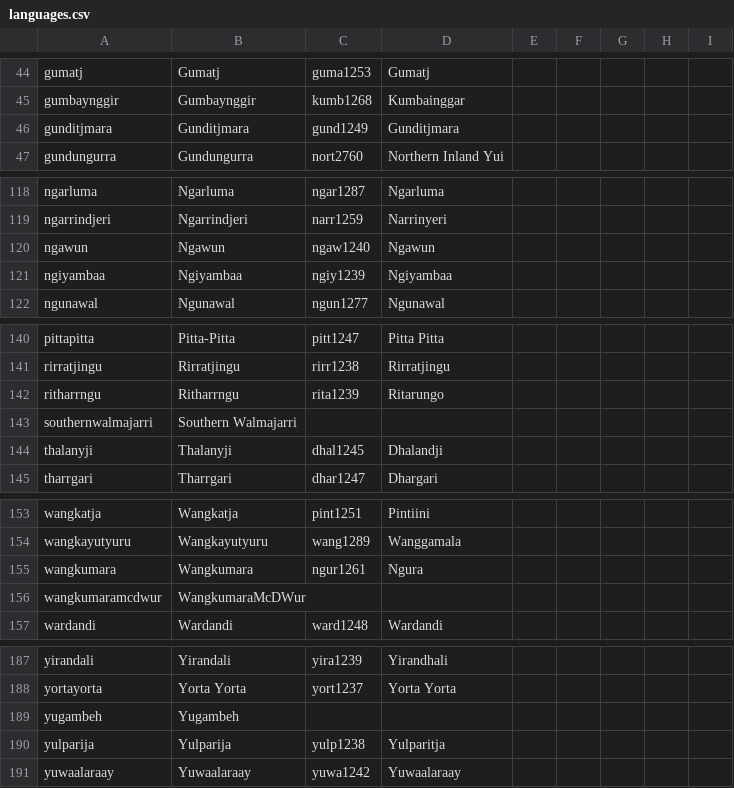
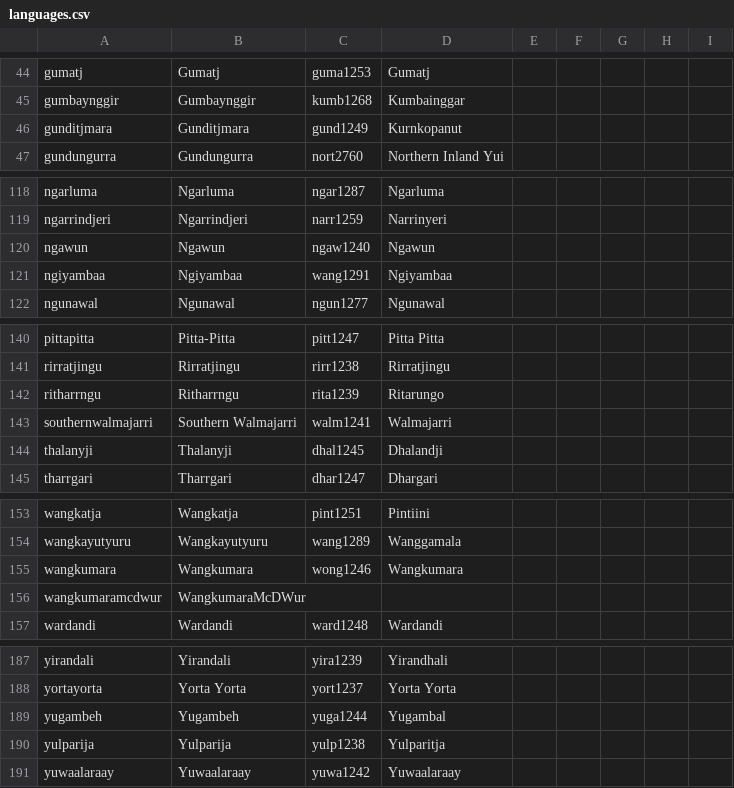
Before and after one commit to lexibank/bowernpny, a CSV file: cldf/languages.csv, drawn as a sheet; only a part is shown, gaps mark what is left out; the diff covers the shown part only.

```diff
--- a/cldf/languages.csv
+++ b/cldf/languages.csv
@@ -45,3 +45,3 @@ gumatj,Gumatj,guma1253,Gumatj,,,,,
 gumbaynggir,Gumbaynggir,kumb1268,Kumbainggar,,,,,
-gunditjmara,Gunditjmara,gund1249,Gunditjmara,,,,,
+gunditjmara,Gunditjmara,gund1249,Kurnkopanut,,,,,
 gundungurra,Gundungurra,nort2760,Northern Inland Yui,,,,,
@@ -120,3 +120,3 @@ ngarrindjeri,Ngarrindjeri,narr1259,Narrinyeri,,,,,
 ngawun,Ngawun,ngaw1240,Ngawun,,,,,
-ngiyambaa,Ngiyambaa,ngiy1239,Ngiyambaa,,,,,
+ngiyambaa,Ngiyambaa,wang1291,Ngiyambaa,,,,,
 ngunawal,Ngunawal,ngun1277,Ngunawal,,,,,
@@ -142,3 +142,3 @@ rirratjingu,Rirratjingu,rirr1238,Rirratjingu,,,,,
 ritharrngu,Ritharrngu,rita1239,Ritarungo,,,,,
-southernwalmajarri,Southern Walmajarri,, ,,,,,
+southernwalmajarri,Southern Walmajarri,walm1241,Walmajarri,,,,,
 thalanyji,Thalanyji,dhal1245,Dhalandji,,,,,
@@ -154,3 +154,3 @@ wangkatja,Wangkatja,pint1251,Pintiini,,,,,
 wangkayutyuru,Wangkayutyuru,wang1289,Wanggamala,,,,,
-wangkumara,Wangkumara,ngur1261,Ngura,,,,,
+wangkumara,Wangkumara,wong1246,Wangkumara,,,,,
 wangkumaramcdwur,WangkumaraMcDWur,,,,,,,
@@ -188,3 +188,3 @@ yirandali,Yirandali,yira1239,Yirandhali,,,,,
 yortayorta,Yorta Yorta,yort1237,Yorta Yorta,,,,,
-yugambeh,Yugambeh,,,,,,,
+yugambeh,Yugambeh,yuga1244,Yugambal,,,,,
 yulparija,Yulparija,yulp1238,Yulparitja,,,,,
```
Also changed, not shown: 15 edited cells elsewhere in this file, etc/languages.csv, 1 other file.
